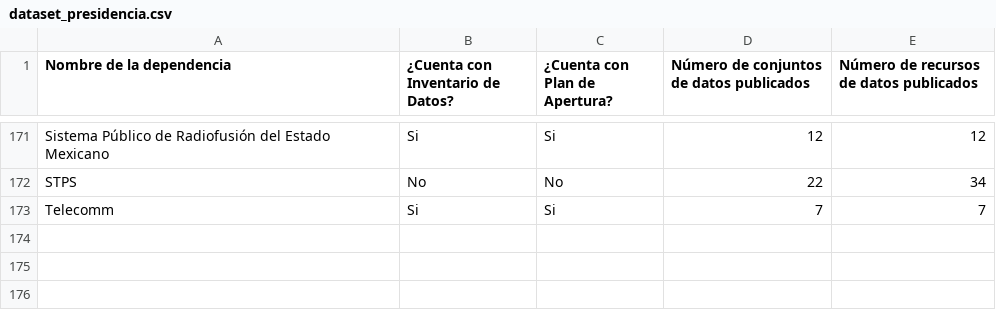
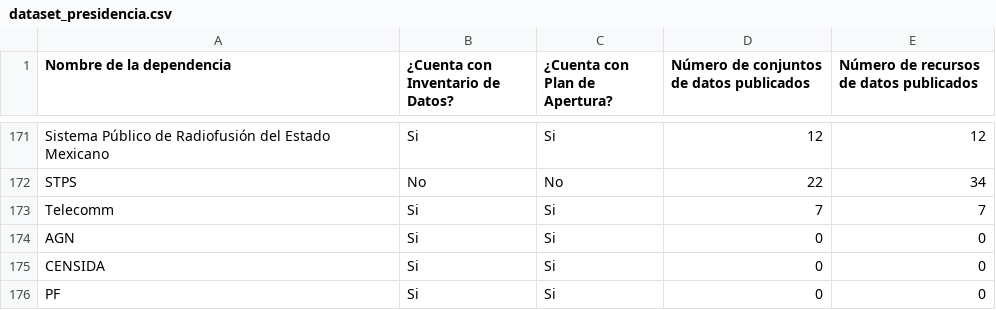
Before and after one commit to armandhok/create_dataset, a CSV file: dataset_presidencia.csv, drawn as a sheet; only a part is shown, gaps mark what is left out; the diff names each change by its address in the sheet, - before the commit and + after, or states it on an @@ line.

```diff
--- a/dataset_presidencia.csv
+++ b/dataset_presidencia.csv
+row 174: AGN | Si | Si | 0 | 0
+row 175: CENSIDA | Si | Si | 0 | 0
+row 176: PF | Si | Si | 0 | 0
```
Also changed, not shown: 1 other file.
